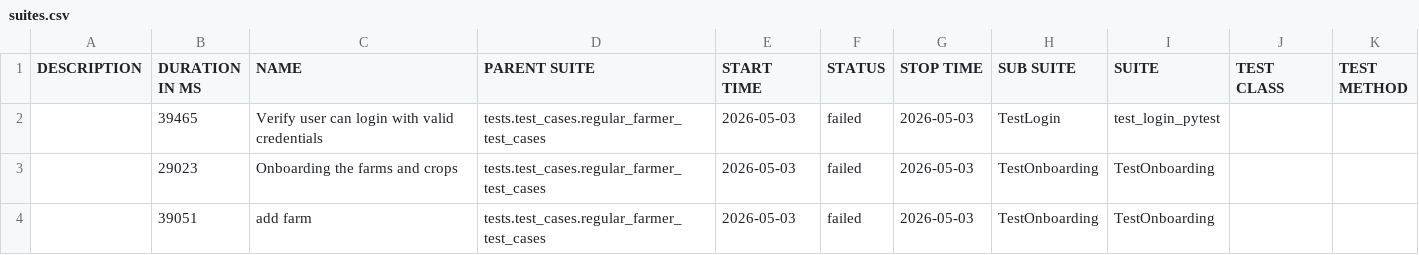
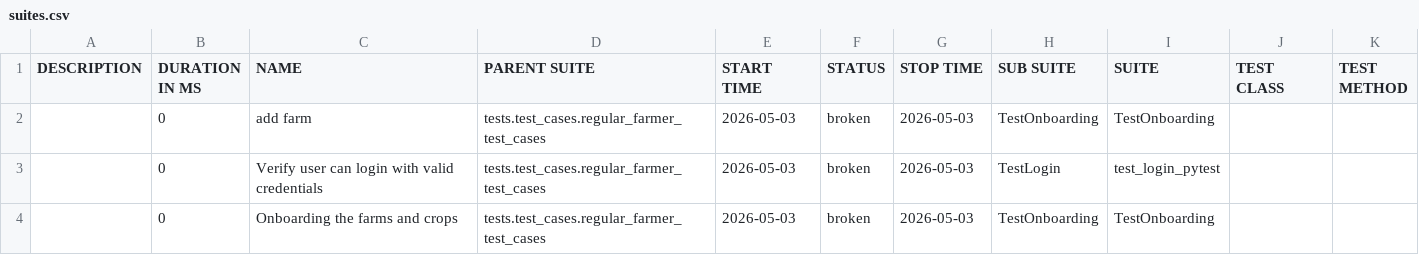
Before and after one commit to Pramodpulicherla-279/test-automation-platform, a CSV file: allure-report/data/suites.csv, drawn as a sheet.

Commit message:
allure-report-d0948946

```diff
--- a/allure-report/data/suites.csv
+++ b/allure-report/data/suites.csv
@@ -1,4 +1,4 @@
 "DESCRIPTION","DURATION IN MS","NAME","PARENT SUITE","START TIME","STATUS","STOP TIME","SUB SUITE","SUITE","TEST CLASS","TEST METHOD"
-"","39465","Verify user can login with valid credentials","tests.test_cases.regular_farmer_test_cases","2026-05-03","failed","2026-05-03","TestLogin","test_login_pytest","",""
-"","29023","Onboarding the farms and crops","tests.test_cases.regular_farmer_test_cases","2026-05-03","failed","2026-05-03","TestOnboarding","TestOnboarding","",""
-"","39051","add farm","tests.test_cases.regular_farmer_test_cases","2026-05-03","failed","2026-05-03","TestOnboarding","TestOnboarding","",""
+"","0","add farm","tests.test_cases.regular_farmer_test_cases","2026-05-03","broken","2026-05-03","TestOnboarding","TestOnboarding","",""
+"","0","Verify user can login with valid credentials","tests.test_cases.regular_farmer_test_cases","2026-05-03","broken","2026-05-03","TestLogin","test_login_pytest","",""
+"","0","Onboarding the farms and crops","tests.test_cases.regular_farmer_test_cases","2026-05-03","broken","2026-05-03","TestOnboarding","TestOnboarding","",""
```
Also changed, not shown: allure-report/data/behaviors.csv, 56 other files.
